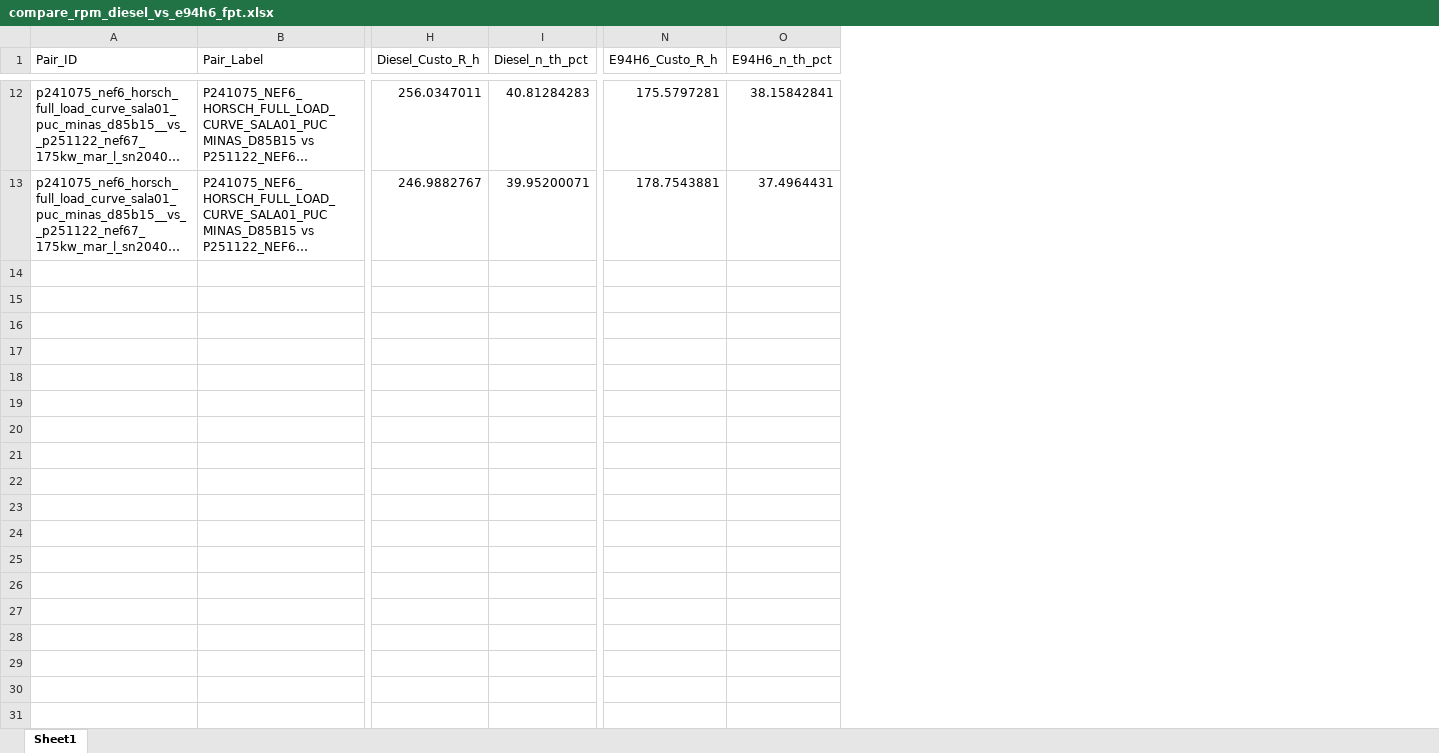
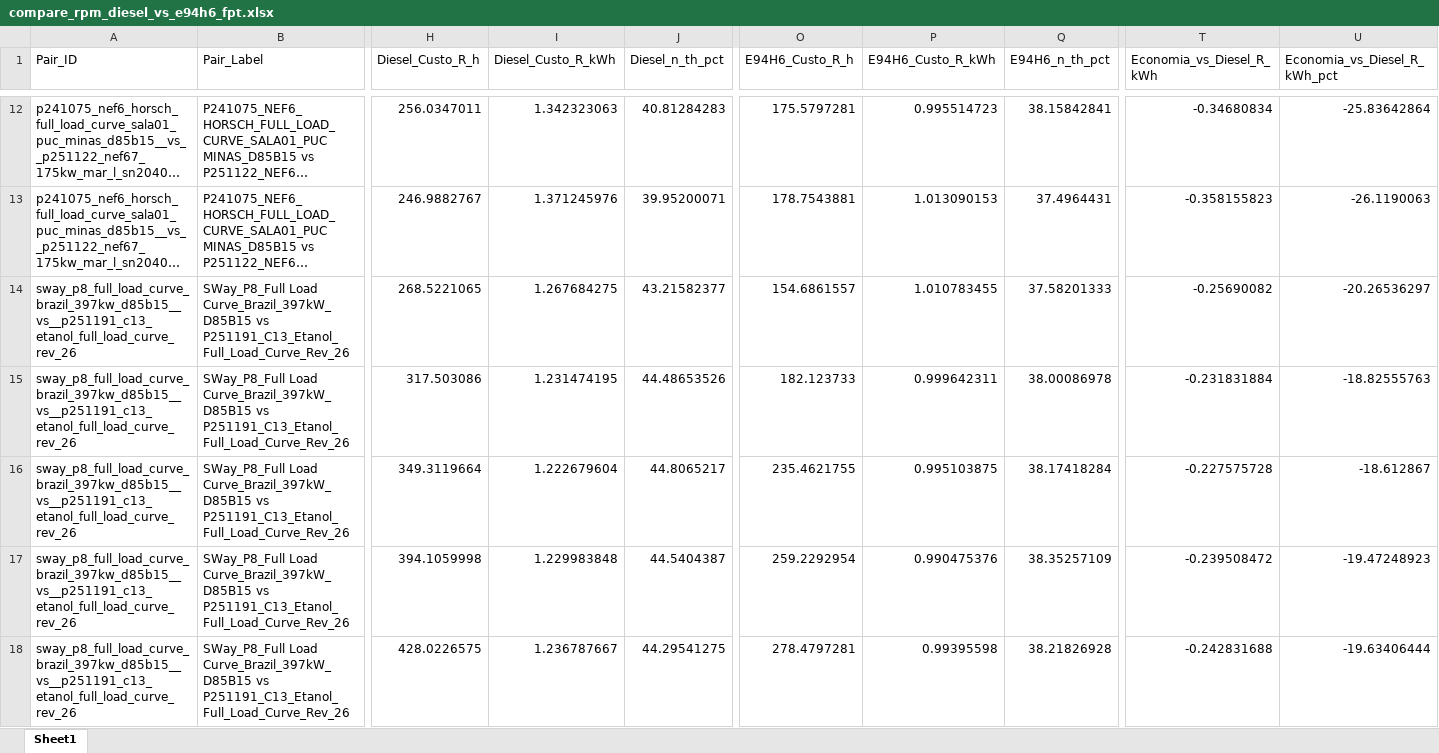
Before and after one commit to Motterdude/Pipeline_FPT, an Excel workbook: out_FPT/compare_rpm_diesel_vs_e94h6_fpt.xlsx, sheet Sheet1, drawn as a sheet; only a part is shown, gaps mark what is left out; long unchanged cells end in …; values as stored, in another font and other column widths than the file's, no borders; rows hold the shown columns only; the diff covers the shown part only; the diff names each change by its address in the sheet, - before the commit and + after, or states it on an @@ line.

```diff
--- a/out_FPT/compare_rpm_diesel_vs_e94h6_fpt.xlsx (sheet Sheet1)
+++ b/out_FPT/compare_rpm_diesel_vs_e94h6_fpt.xlsx (sheet Sheet1)
+column I (Diesel_Custo_R_kWh), rows 12-13: 1.342323063 | 1.371245976
+column P (E94H6_Custo_R_kWh), rows 12-13: 0.995514723 | 1.013090153
+column T (Economia_vs_Diesel_R_kWh), rows 12-13: -0.34680834 | -0.358155823
+column U (Economia_vs_Diesel_R_kWh_pct), rows 12-13: -25.83642864 | -26.1190063
+row 14: sway_p8_full_load_curve_brazil_397kw_d85b15__vs__p251191_c13_etanol_full_load_curve_rev_26 | SWay_P8_Full Load Curve_Brazil_397kW_D85B15 vs P251191_C13_Etanol_Full_Load_Curve_Rev_26 | 268.5221065 | 1.267684275 | 43.21582377 | 154.6861557 | 1.010783455 | 37.58201333 | -0.25690082 | -20.26536297
+row 15: sway_p8_full_load_curve_brazil_397kw_d85b15__vs__p251191_c13_etanol_full_load_curve_rev_26 | SWay_P8_Full Load Curve_Brazil_397kW_D85B15 vs P251191_C13_Etanol_Full_Load_Curve_Rev_26 | 317.503086 | 1.231474195 | 44.48653526 | 182.123733 | 0.999642311 | 38.00086978 | -0.231831884 | -18.82555763
+row 16: sway_p8_full_load_curve_brazil_397kw_d85b15__vs__p251191_c13_etanol_full_load_curve_rev_26 | SWay_P8_Full Load Curve_Brazil_397kW_D85B15 vs P251191_C13_Etanol_Full_Load_Curve_Rev_26 | 349.3119664 | 1.222679604 | 44.8065217 | 235.4621755 | 0.995103875 | 38.17418284 | -0.227575728 | -18.612867
+row 17: sway_p8_full_load_curve_brazil_397kw_d85b15__vs__p251191_c13_etanol_full_load_curve_rev_26 | SWay_P8_Full Load Curve_Brazil_397kW_D85B15 vs P251191_C13_Etanol_Full_Load_Curve_Rev_26 | 394.1059998 | 1.229983848 | 44.5404387 | 259.2292954 | 0.990475376 | 38.35257109 | -0.239508472 | -19.47248923
+row 18: sway_p8_full_load_curve_brazil_397kw_d85b15__vs__p251191_c13_etanol_full_load_curve_rev_26 | SWay_P8_Full Load Curve_Brazil_397kW_D85B15 vs P251191_C13_Etanol_Full_Load_Curve_Rev_26 | 428.0226575 | 1.236787667 | 44.29541275 | 278.4797281 | 0.99395598 | 38.21826928 | -0.242831688 | -19.63406444
```
Also changed, not shown: 5 added rows elsewhere in this sheet, out_FPT/compare_p241075_nef6_horsch_full_load_curve_sala01_puc_minas_d85b15__vs__p251122_nef67_175kw_mar_l_sn2040912_full_load_curve_rev24_e94h6.xlsx, out_FPT/lv_kpis_fpt.xlsx, 24 other files.
